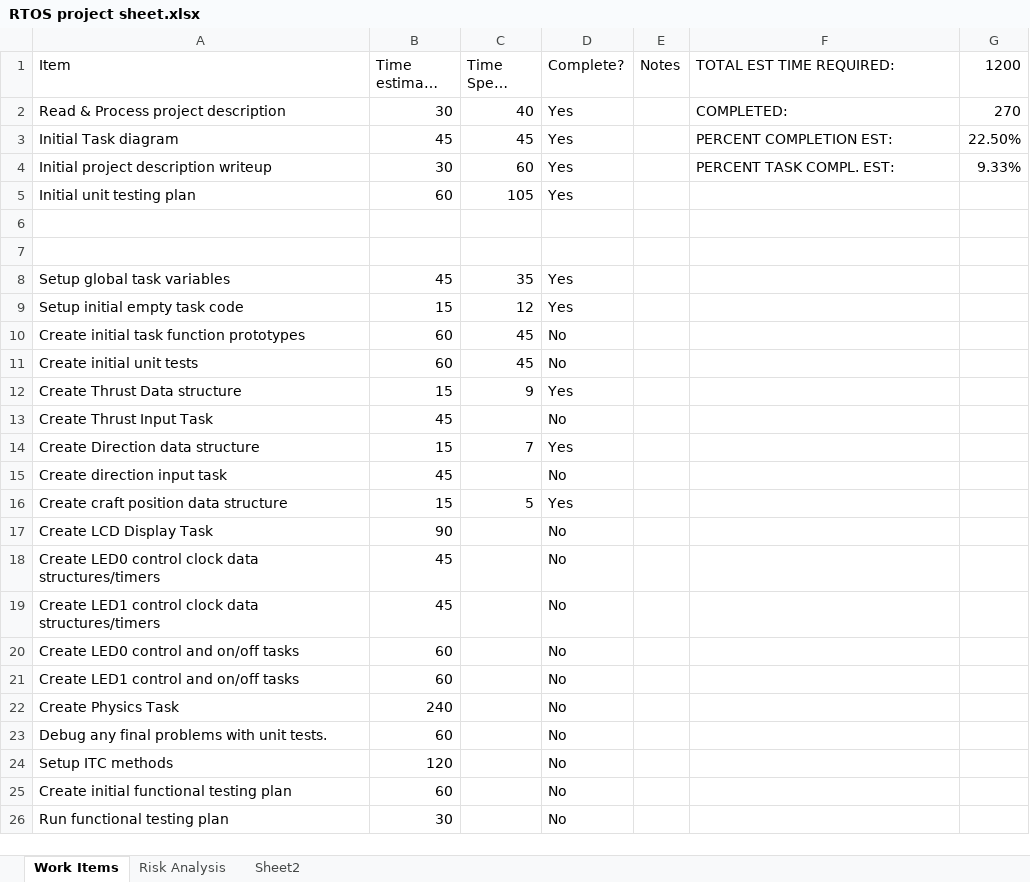
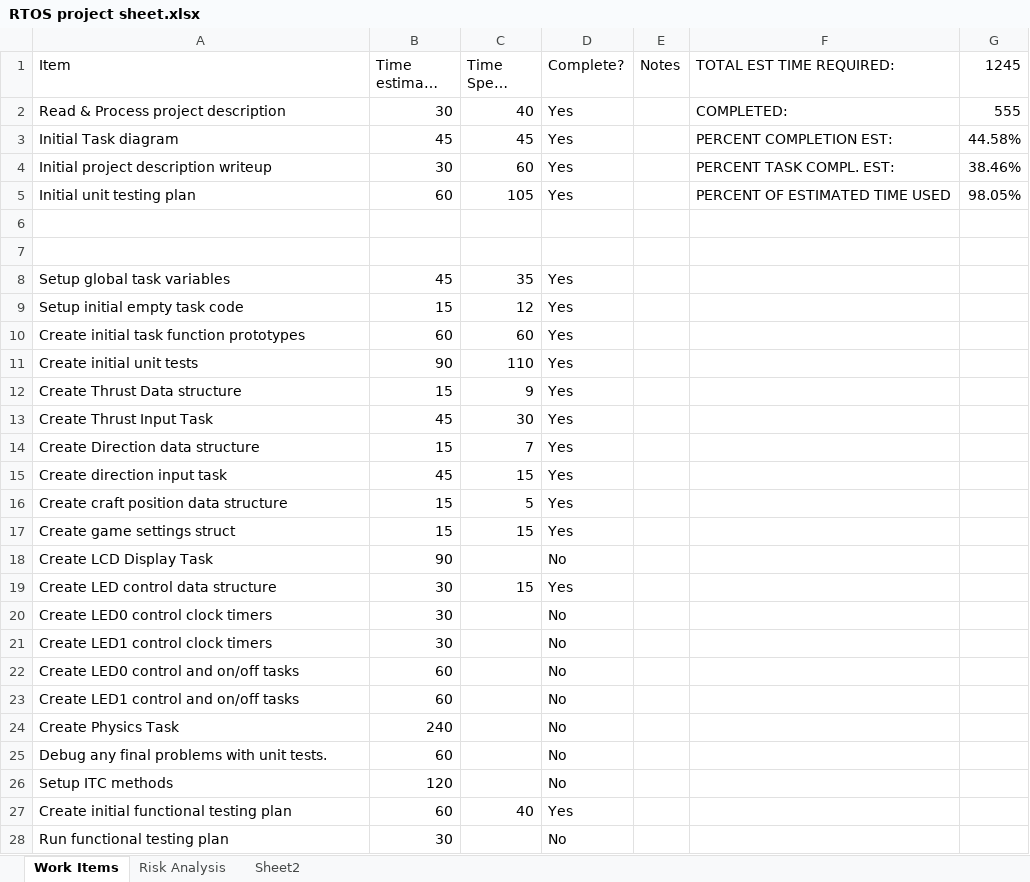
Before and after one commit to iahu0291/RTOSFinalProject, an Excel workbook: RTOS project sheet.xlsx, sheet Work Items, drawn as a sheet; long unchanged cells end in …; values as stored, in another font and other column widths than the file's, no borders; charts and pictures not drawn; removed rows and columns are numbered as before the commit, all else as after; the diff names each change by its address in the sheet, - before the commit and + after, or states it on an @@ line.

Commit message:
Update RTOS project sheet.xlsx

```diff
--- a/RTOS project sheet.xlsx (sheet Work Items)
+++ b/RTOS project sheet.xlsx (sheet Work Items)
-G1: 1200
+G1: 1245
-G2 (1245): 270
+G2 (1245): 555
-G3 (1245): 22.50%
+G3 (1245): 44.58%
-G4 (1245): 9.33%
+G4 (1245): 38.46%
-F5 (TOTAL EST TIME REQUIRED:): (empty)
+F5 (TOTAL EST TIME REQUIRED:): PERCENT OF ESTIMATED TIME USED
-G5 (1245): (empty)
+G5 (1245): 98.05%
-C10 (Time Spent (min)): 45
+C10 (Time Spent (min)): 60
-D10:D11 (Complete?): No
+D10:D11 (Complete?): Yes
-B11 (Time estimate (min)): 60
+B11 (Time estimate (min)): 90
-C11 (Time Spent (min)): 45
+C11 (Time Spent (min)): 110
-C13 (Time Spent (min)): (empty)
+C13 (Time Spent (min)): 30
-D13 (Complete?): No
+D13 (Complete?): Yes
-C15 (Time Spent (min)): (empty)
+C15 (Time Spent (min)): 15
-D15 (Complete?): No
+D15 (Complete?): Yes
+row 17: Create game settings struct | 15 | 15 | Yes
-row 18: Create LED0 control clock data structures/timers | 45 |  | No
-row 19: Create LED1 control clock data structures/timers | 45 |  | No
+row 19: Create LED control data structure | 30 | 15 | Yes
+row 20: Create LED0 control clock timers | 30 |  | No
+row 21: Create LED1 control clock timers | 30 |  | No
-C27 (Time Spent (min)): (empty)
+C27 (Time Spent (min)): 40
-D27 (Complete?): No
+D27 (Complete?): Yes
```
Also changed, not shown: sheet Risk Analysis, formulas that keep their value, charts or pictures.
